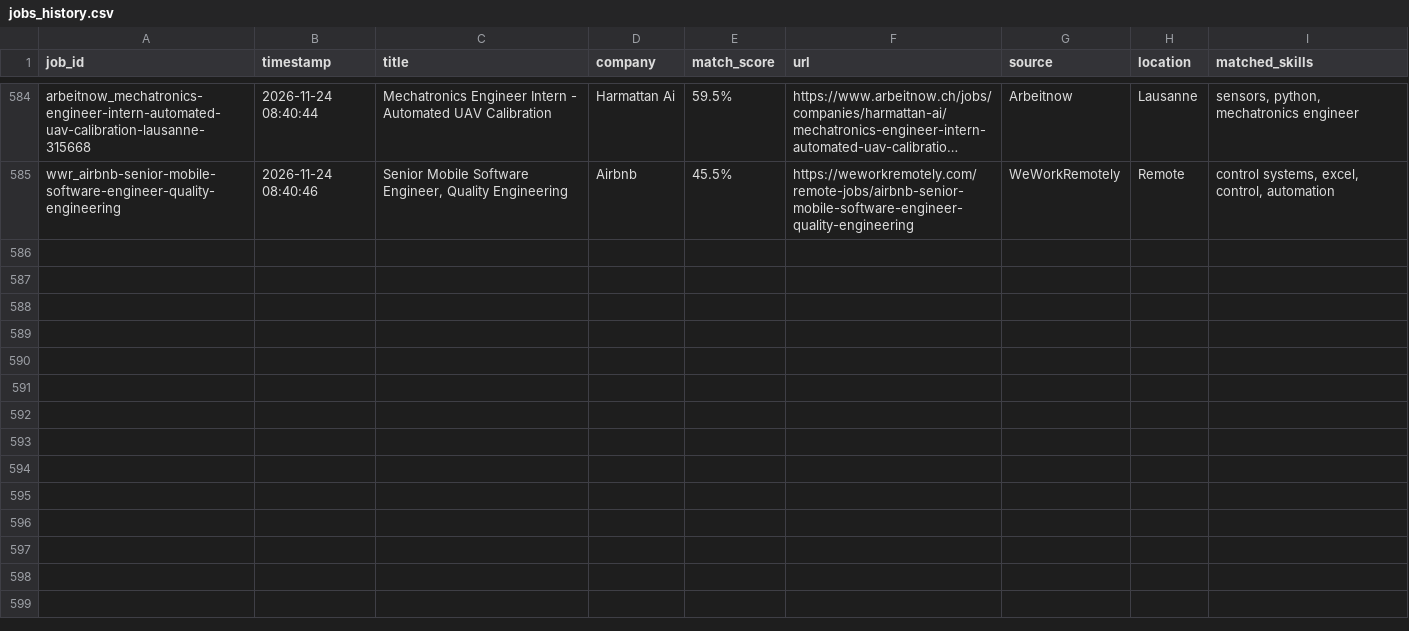
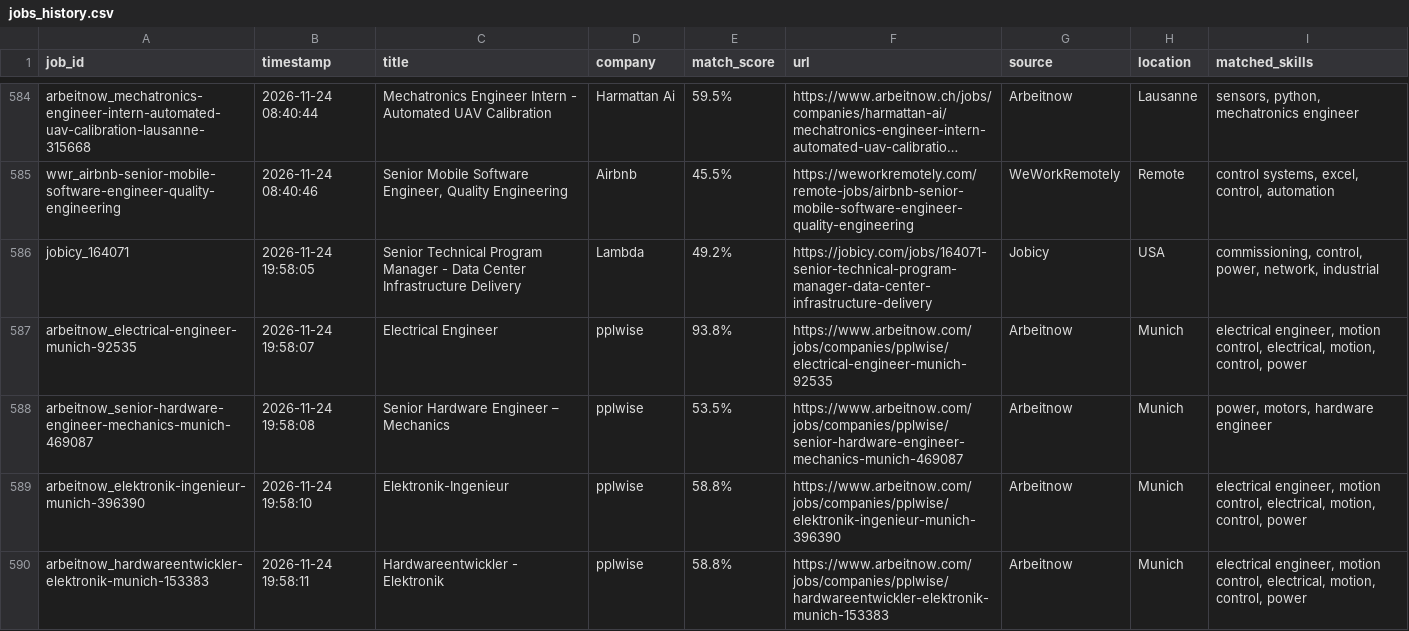
Before and after one commit to mohammadalishariatzade-sys/JobFinder, a CSV file: jobs_history.csv, drawn as a sheet; only a part is shown, gaps mark what is left out; long unchanged cells end in …; the diff covers the shown part only; the diff names each change by its address in the sheet, - before the commit and + after, or states it on an @@ line.

```diff
--- a/jobs_history.csv
+++ b/jobs_history.csv
+row 586: jobicy_164071 | 2026-11-24 19:58:05 | Senior Technical Program Manager - Data Center Infrastructure Delivery | Lambda | 49.2% | https://jobicy.com/jobs/164071-senior-technical-program-manager-data-center-infrastructure-delivery | Jobicy | USA | commissioning, control, power, network, industrial
+row 587: arbeitnow_electrical-engineer-munich-92535 | 2026-11-24 19:58:07 | Electrical Engineer | pplwise | 93.8% | https://www.arbeitnow.com/jobs/companies/pplwise/electrical-engineer-munich-92535 | Arbeitnow | Munich | electrical engineer, motion control, electrical, motion, control, power
+row 588: arbeitnow_senior-hardware-engineer-mechanics-munich-469087 | 2026-11-24 19:58:08 | Senior Hardware Engineer – Mechanics | pplwise | 53.5% | https://www.arbeitnow.com/jobs/companies/pplwise/senior-hardware-engineer-mechanics-munich-469087 | Arbeitnow | Munich | power, motors, hardware engineer
+row 589: arbeitnow_elektronik-ingenieur-munich-396390 | 2026-11-24 19:58:10 | Elektronik-Ingenieur | pplwise | 58.8% | https://www.arbeitnow.com/jobs/companies/pplwise/elektronik-ingenieur-munich-396390 | Arbeitnow | Munich | electrical engineer, motion control, electrical, motion, control, power
+row 590: arbeitnow_hardwareentwickler-elektronik-munich-153383 | 2026-11-24 19:58:11 | Hardwareentwickler - Elektronik | pplwise | 58.8% | https://www.arbeitnow.com/jobs/companies/pplwise/hardwareentwickler-elektronik-munich-153383 | Arbeitnow | Munich | electrical engineer, motion control, electrical, motion, control, power
```
Also changed, not shown: 14 added rows elsewhere in this file.
